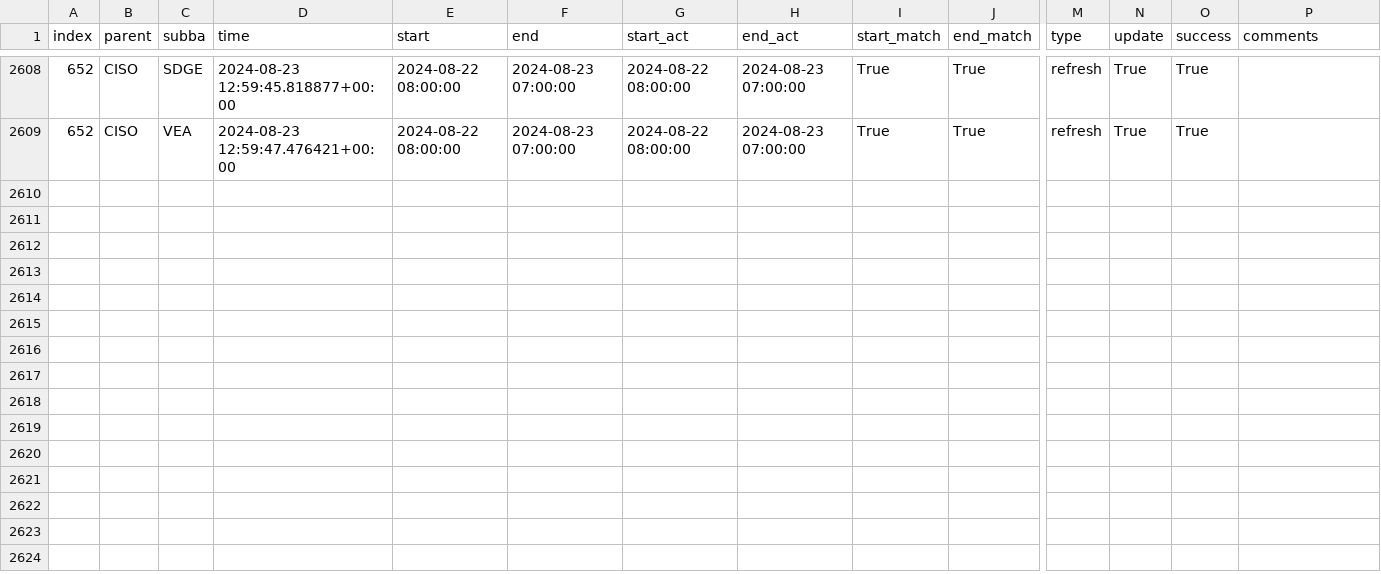
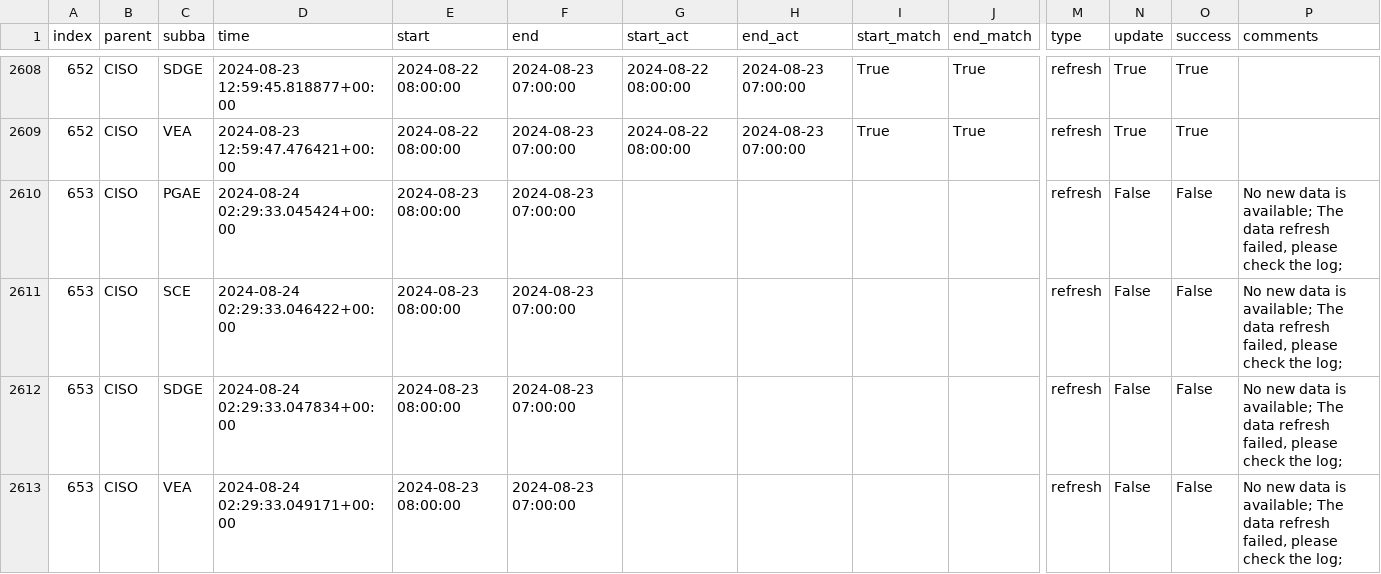
Before and after one commit to laughing-train/literate-train, a CSV file: metadata/ciso_log_py.csv, drawn as a sheet; only a part is shown, gaps mark what is left out; rows hold the shown columns only; the diff names each change by its address in the sheet, - before the commit and + after, or states it on an @@ line.

Commit message:
Auto update of the data

```diff
--- a/metadata/ciso_log_py.csv
+++ b/metadata/ciso_log_py.csv
+row 2610: 653 | CISO | PGAE | 2024-08-24 02:29:33.045424+00:00 | 2024-08-23 08:00:00 | 2024-08-23 07:00:00 |  |  |  |  | refresh | False | False | No new data is available; The data refresh failed, please check the log;
+row 2611: 653 | CISO | SCE | 2024-08-24 02:29:33.046422+00:00 | 2024-08-23 08:00:00 | 2024-08-23 07:00:00 |  |  |  |  | refresh | False | False | No new data is available; The data refresh failed, please check the log;
+row 2612: 653 | CISO | SDGE | 2024-08-24 02:29:33.047834+00:00 | 2024-08-23 08:00:00 | 2024-08-23 07:00:00 |  |  |  |  | refresh | False | False | No new data is available; The data refresh failed, please check the log;
+row 2613: 653 | CISO | VEA | 2024-08-24 02:29:33.049171+00:00 | 2024-08-23 08:00:00 | 2024-08-23 07:00:00 |  |  |  |  | refresh | False | False | No new data is available; The data refresh failed, please check the log;
```
Also changed, not shown: 2 other files.
